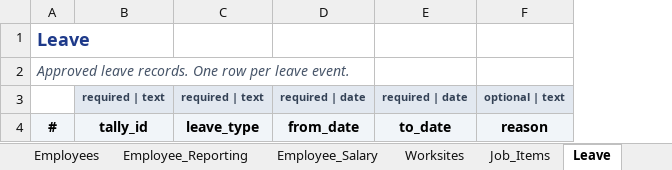
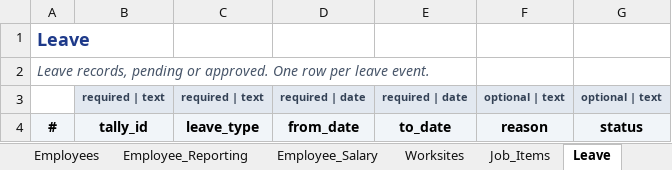
Before and after one commit to eberjohns/field-worker-tracker, an Excel workbook: docs/import-templates/FieldWorkerTracker_Import_Template_v1.0.xlsx, sheet Leave, drawn as a sheet; values as stored, in another font and other column widths than the file's, no borders; the diff names each change by its address in the sheet, - before the commit and + after, or states it on an @@ line.

```diff
--- a/docs/import-templates/FieldWorkerTracker_Import_Template_v1.0.xlsx (sheet Leave)
+++ b/docs/import-templates/FieldWorkerTracker_Import_Template_v1.0.xlsx (sheet Leave)
+column G, rows 3-4: optional | text | status
-A2: Approved leave records. One row…
+A2: Leave records, pending or approved. One row…
```
Also changed, not shown: sheet Company_Settings, sheet Field_Dictionary, 50 other files.
